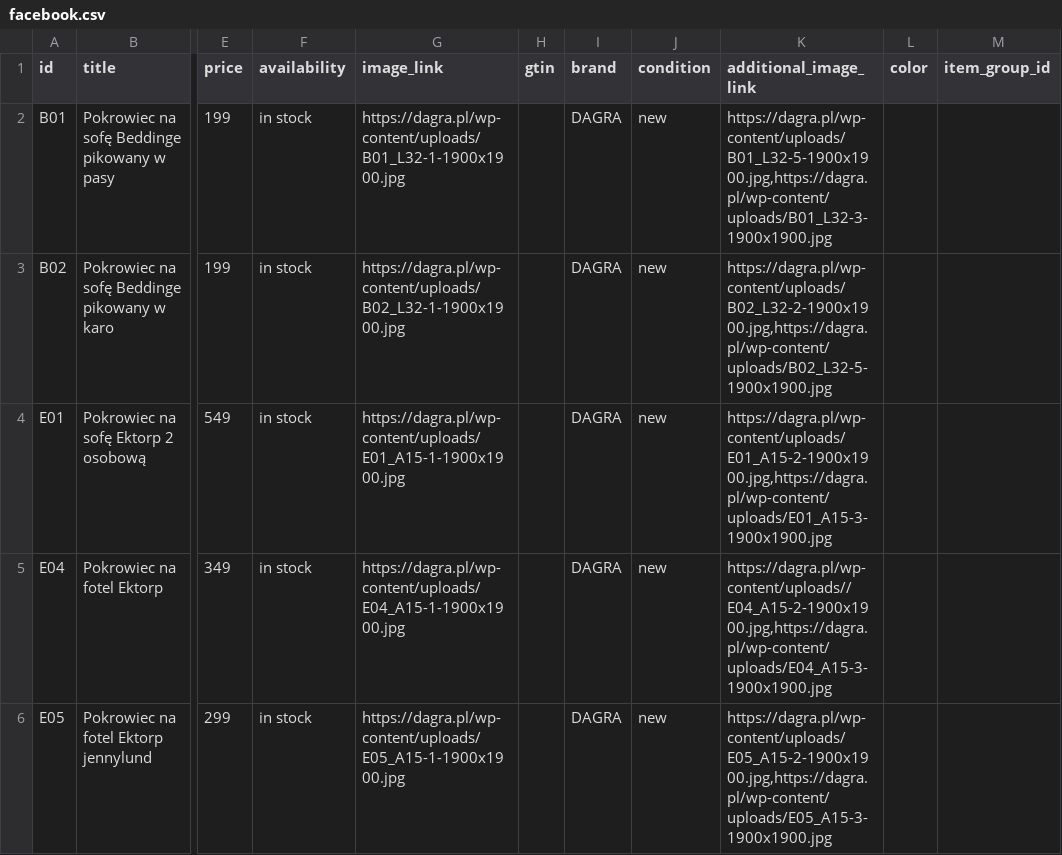
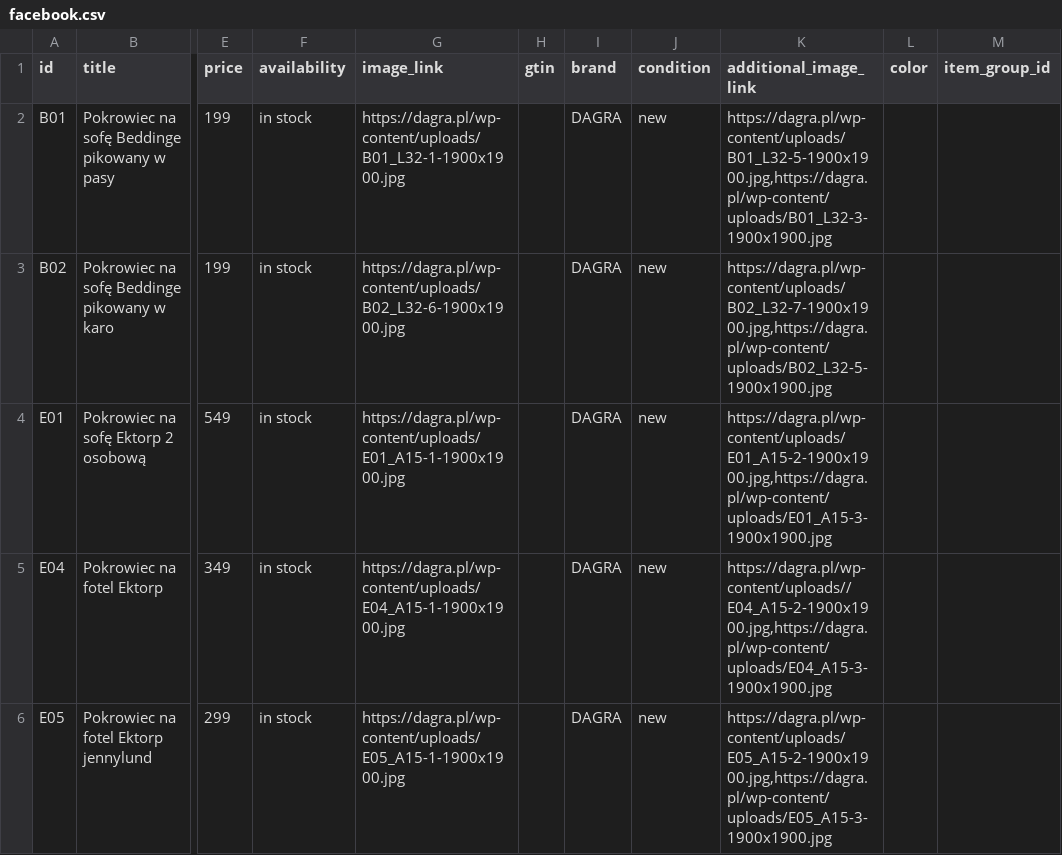
Before and after one commit to Valdri/xml-product-feed-dagra, a CSV file: facebook.csv, drawn as a sheet; only a part is shown, gaps mark what is left out; the diff names each change by its address in the sheet, - before the commit and + after, or states it on an @@ line.

Commit message:
Update facebook.csv

```diff
--- a/facebook.csv
+++ b/facebook.csv
-G3 (image_link): https://dagra.pl/wp-content/uploads/B02_L32-1-1900x1900.jpg
+G3 (image_link): https://dagra.pl/wp-content/uploads/B02_L32-6-1900x1900.jpg
-K3 (additional_image_link): https://dagra.pl/wp-content/uploads/B02_L32-2-1900x1900.jpg,https://dagra.pl/wp-content/uploads/B02_L32-5-1900x1900.jpg
+K3 (additional_image_link): https://dagra.pl/wp-content/uploads/B02_L32-7-1900x1900.jpg,https://dagra.pl/wp-content/uploads/B02_L32-5-1900x1900.jpg
```
